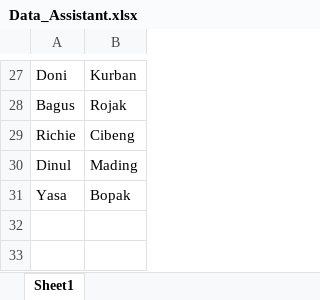
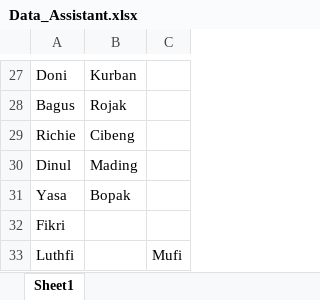
Before and after one commit to SonicZedt/ERT, an Excel workbook: Data/Data_Assistant.xlsx, sheet Sheet1, drawn as a sheet; only a part is shown, gaps mark what is left out; values as stored, in another font and other column widths than the file's, no borders; the diff covers the shown part only; the diff names each change by its address in the sheet, - before the commit and + after, or states it on an @@ line.

```diff
--- a/Data/Data_Assistant.xlsx (sheet Sheet1)
+++ b/Data/Data_Assistant.xlsx (sheet Sheet1)
+column C, empty
+row 32: Fikri
+row 33: Luthfi |  | Mufi
```
Also changed, not shown: 1 added row, 1 removed row and 16 edited cells elsewhere in this sheet.
